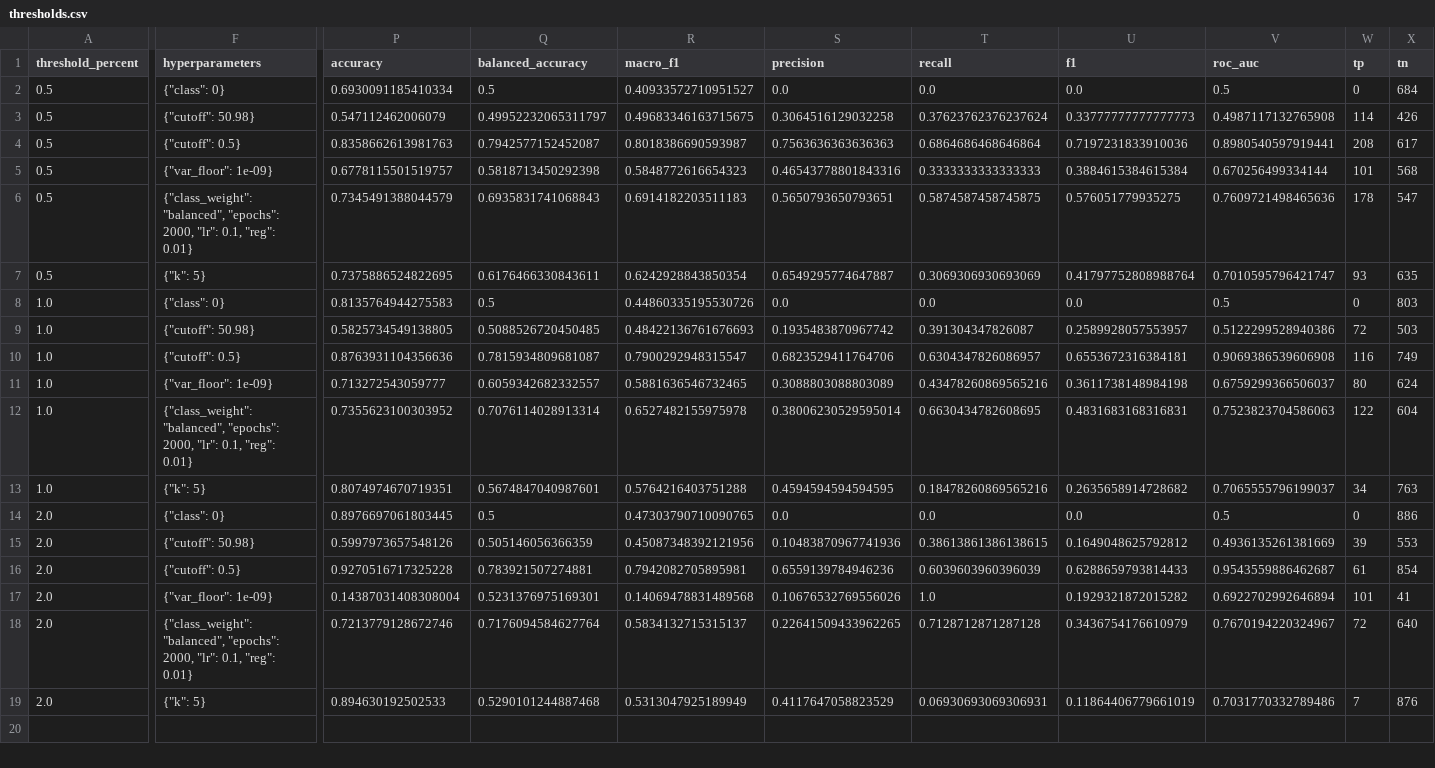
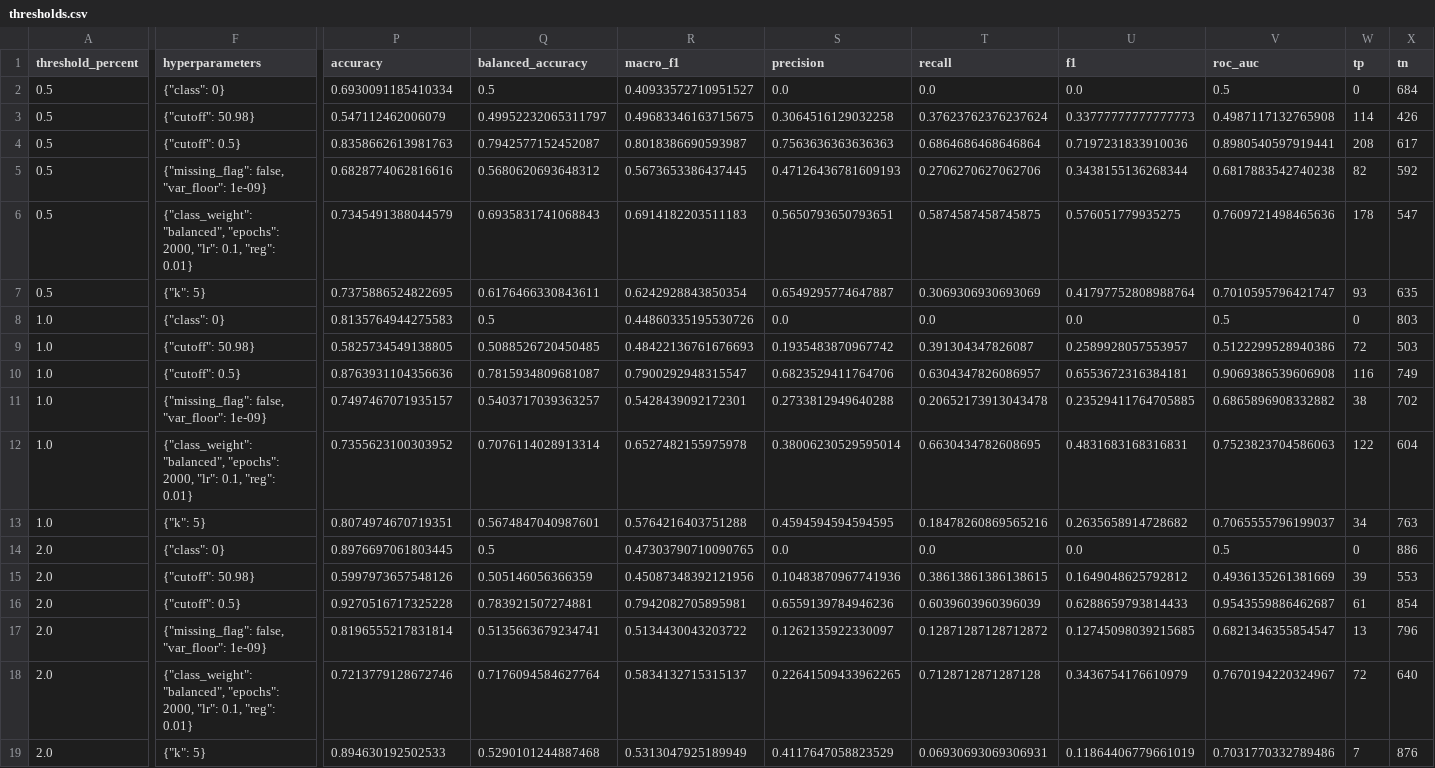
Before and after one commit to persimon-c/weathering-with-you, a CSV file: results/tables/thresholds.csv, drawn as a sheet; only a part is shown, gaps mark what is left out; the diff covers the shown part only; the diff names each change by its address in the sheet, - before the commit and + after, or states it on an @@ line.

Commit message:
fix(experiments): exclude missing-soil flag from naive bayes

```diff
--- a/results/tables/thresholds.csv
+++ b/results/tables/thresholds.csv
-F5 (hyperparameters): {"var_floor": 1e-09}
+F5 (hyperparameters): {"missing_flag": false, "var_floor": 1e-09}
-P5 (accuracy): 0.6778115501519757
+P5 (accuracy): 0.6828774062816616
-Q5 (balanced_accuracy): 0.5818713450292398
+Q5 (balanced_accuracy): 0.5680620693648312
-R5 (macro_f1): 0.5848772616654323
+R5 (macro_f1): 0.5673653386437445
-S5 (precision): 0.46543778801843316
+S5 (precision): 0.47126436781609193
-T5 (recall): 0.3333333333333333
+T5 (recall): 0.2706270627062706
-U5 (f1): 0.3884615384615384
+U5 (f1): 0.3438155136268344
-V5 (roc_auc): 0.670256499334144
+V5 (roc_auc): 0.6817883542740238
-W5 (tp): 101
+W5 (tp): 82
-X5 (tn): 568
+X5 (tn): 592
-F11 (hyperparameters): {"var_floor": 1e-09}
+F11 (hyperparameters): {"missing_flag": false, "var_floor": 1e-09}
-P11 (accuracy): 0.713272543059777
+P11 (accuracy): 0.7497467071935157
-Q11 (balanced_accuracy): 0.6059342682332557
+Q11 (balanced_accuracy): 0.5403717039363257
-R11 (macro_f1): 0.5881636546732465
+R11 (macro_f1): 0.5428439092172301
-S11 (precision): 0.3088803088803089
+S11 (precision): 0.2733812949640288
-T11 (recall): 0.43478260869565216
+T11 (recall): 0.20652173913043478
-U11 (f1): 0.3611738148984198
+U11 (f1): 0.23529411764705885
-V11 (roc_auc): 0.6759299366506037
+V11 (roc_auc): 0.6865896908332882
-W11 (tp): 80
+W11 (tp): 38
-X11 (tn): 624
+X11 (tn): 702
-F17 (hyperparameters): {"var_floor": 1e-09}
+F17 (hyperparameters): {"missing_flag": false, "var_floor": 1e-09}
-P17 (accuracy): 0.14387031408308004
+P17 (accuracy): 0.8196555217831814
-Q17 (balanced_accuracy): 0.5231376975169301
+Q17 (balanced_accuracy): 0.5135663679234741
-R17 (macro_f1): 0.14069478831489568
+R17 (macro_f1): 0.5134430043203722
-S17 (precision): 0.10676532769556026
+S17 (precision): 0.1262135922330097
-T17 (recall): 1.0
+T17 (recall): 0.12871287128712872
-U17 (f1): 0.1929321872015282
+U17 (f1): 0.12745098039215685
-V17 (roc_auc): 0.6922702992646894
+V17 (roc_auc): 0.6821346355854547
-W17 (tp): 101
+W17 (tp): 13
-X17 (tn): 41
+X17 (tn): 796
```
Also changed, not shown: 6 edited cells elsewhere in this file, 2 other files.
